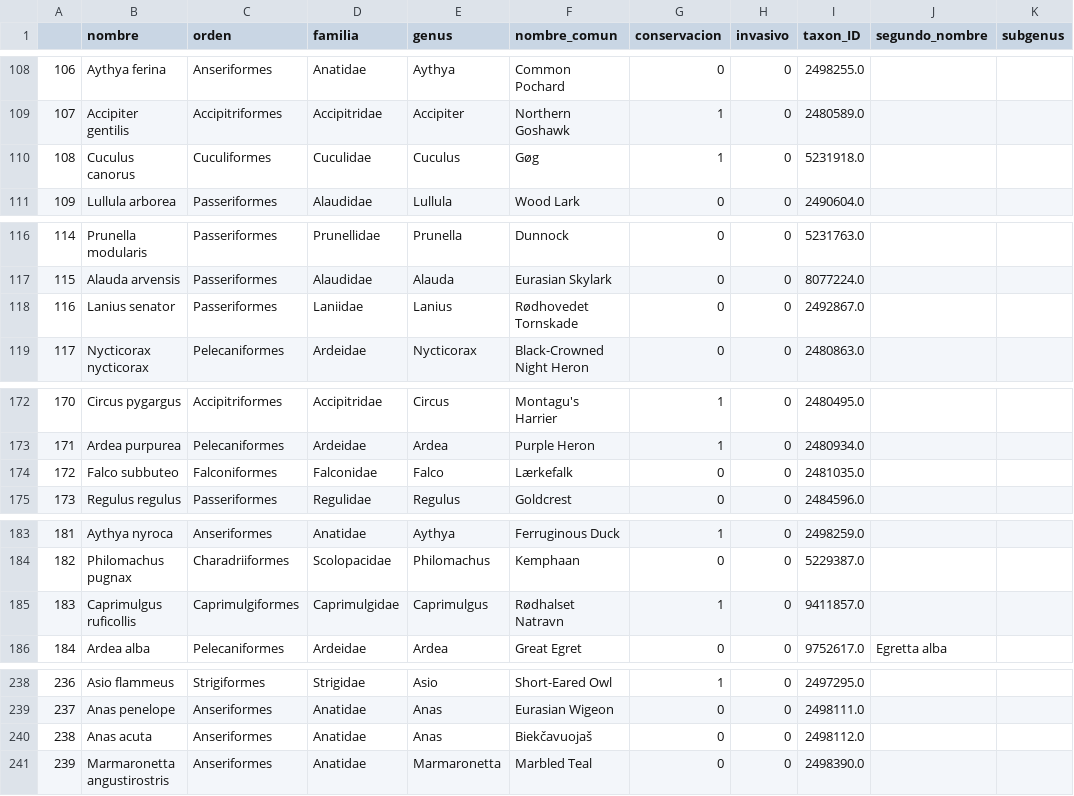
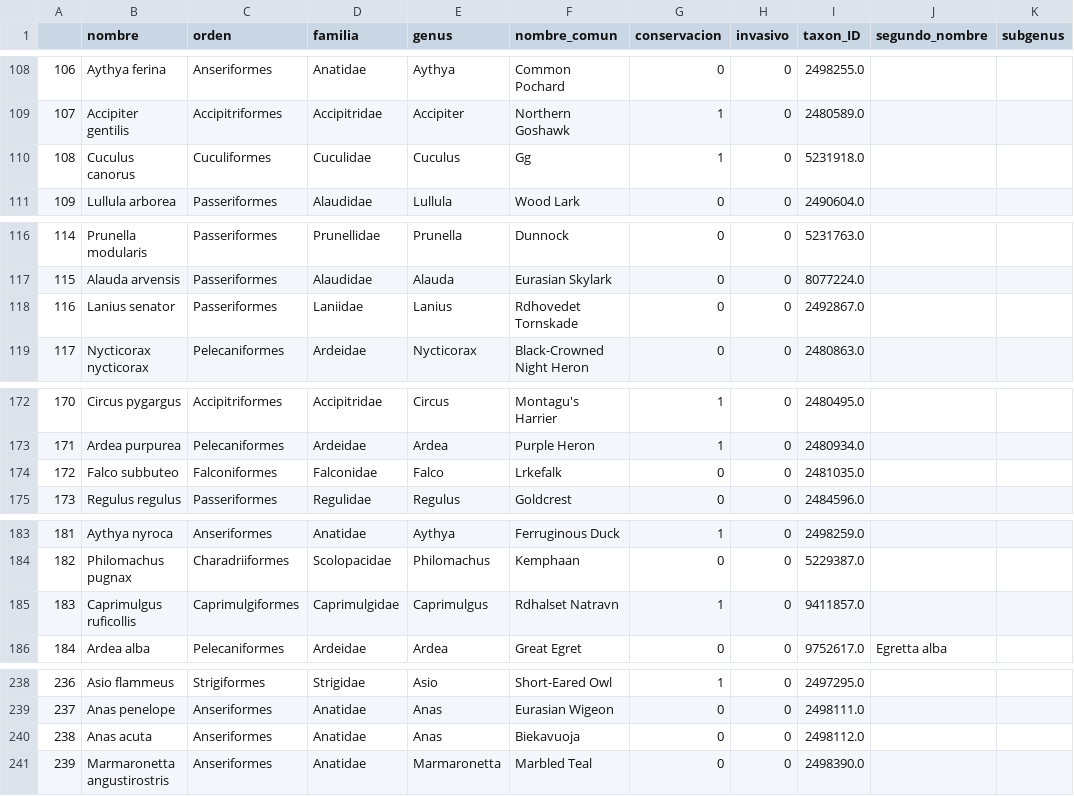
Before and after one commit to jhwan818/BD, a CSV file: projecte/bd_data/especie.csv, drawn as a sheet; only a part is shown, gaps mark what is left out; the diff covers the shown part only; the diff names each change by its address in the sheet, - before the commit and + after, or states it on an @@ line.

```diff
--- a/projecte/bd_data/especie.csv
+++ b/projecte/bd_data/especie.csv
-F110 (nombre_comun): Gøg
+F110 (nombre_comun): Gg
-F118 (nombre_comun): Rødhovedet Tornskade
+F118 (nombre_comun): Rdhovedet Tornskade
-F174 (nombre_comun): Lærkefalk
+F174 (nombre_comun): Lrkefalk
-F185 (nombre_comun): Rødhalset Natravn
+F185 (nombre_comun): Rdhalset Natravn
-F240 (nombre_comun): Biekčavuojaš
+F240 (nombre_comun): Biekavuoja
```
Also changed, not shown: 19 edited cells elsewhere in this file, projecte/bd_data/region.csv, 2 other files.
